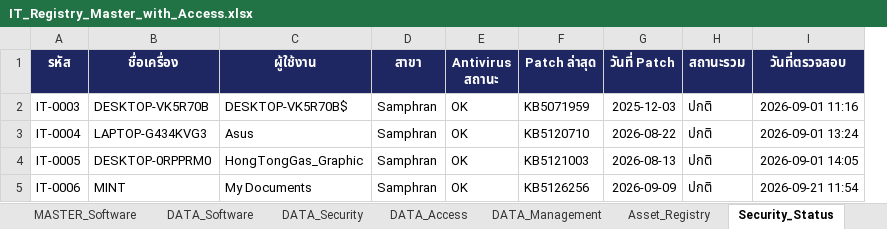
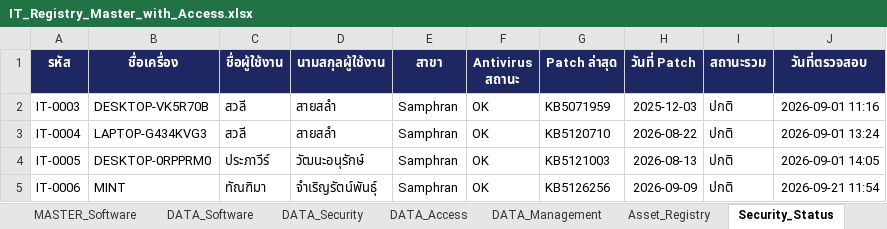
Before and after one commit to IT-htg/Executive, an Excel workbook: IT_Registry_Master_with_Access.xlsx, sheet Security_Status, drawn as a sheet; values as stored, in another font and other column widths than the file's, no borders; charts and pictures not drawn; removed rows and columns are numbered as before the commit, all else as after; the diff names each change by its address in the sheet, - before the commit and + after, or states it on an @@ line.

```diff
--- a/IT_Registry_Master_with_Access.xlsx (sheet Security_Status)
+++ b/IT_Registry_Master_with_Access.xlsx (sheet Security_Status)
-column C (ผู้ใช้งาน), rows 2-5: DESKTOP-VK5R70B$ | Asus | HongTongGas_Graphic | My Documents
+column C (ชื่อผู้ใช้งาน), rows 2-5: สวลี | สวลี | ประภาวีร์ | ทัณฑิมา
+column D (นามสกุลผู้ใช้งาน), rows 2-5: สายสลำ | สายสลำ | วัฒนะอนุรักษ์ | จำเริญรัตน์พันธุ์
```
Also changed, not shown: sheet DATA_Security.
